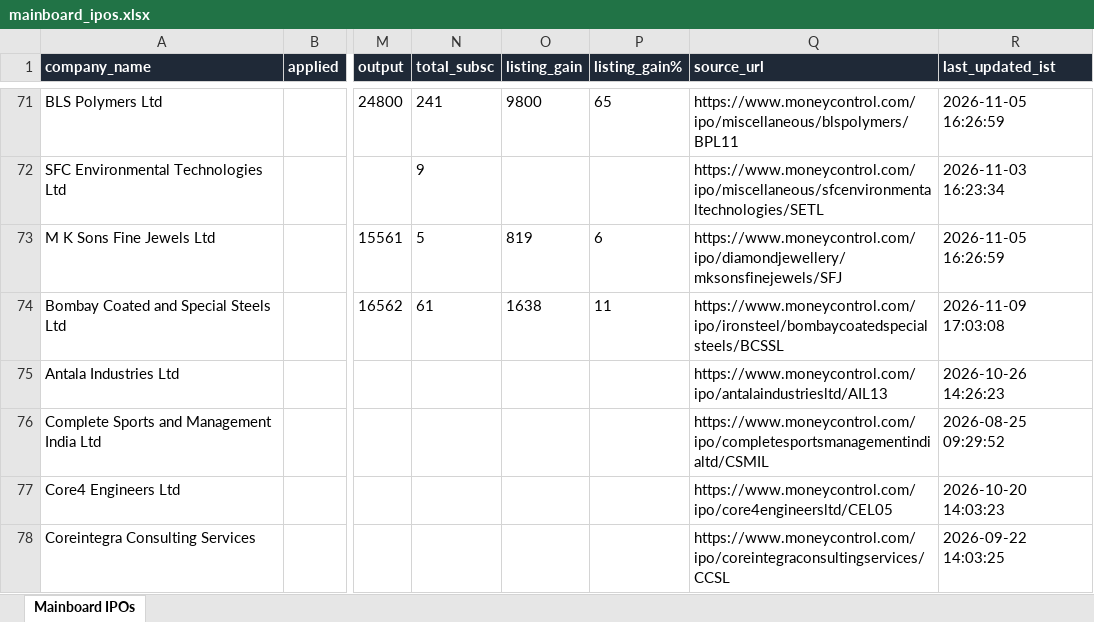
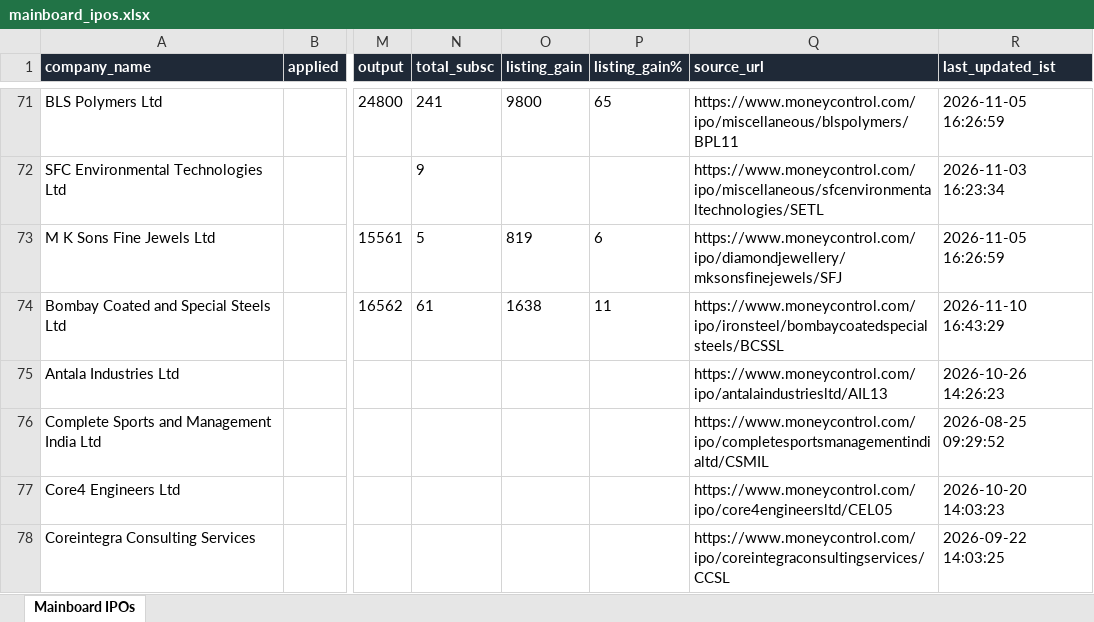
Before and after one commit to ArmanGrewal007/stonks, an Excel workbook: data/mainboard_ipos.xlsx, sheet Mainboard IPOs, drawn as a sheet; only a part is shown, gaps mark what is left out; values as stored, in another font and other column widths than the file's, no borders; the diff names each change by its address in the sheet, - before the commit and + after, or states it on an @@ line.

```diff
--- a/data/mainboard_ipos.xlsx (sheet Mainboard IPOs)
+++ b/data/mainboard_ipos.xlsx (sheet Mainboard IPOs)
-R74 (last_updated_ist): 2026-11-09 17:03:08
+R74 (last_updated_ist): 2026-11-10 16:43:29
```
Also changed, not shown: 2 other files.
